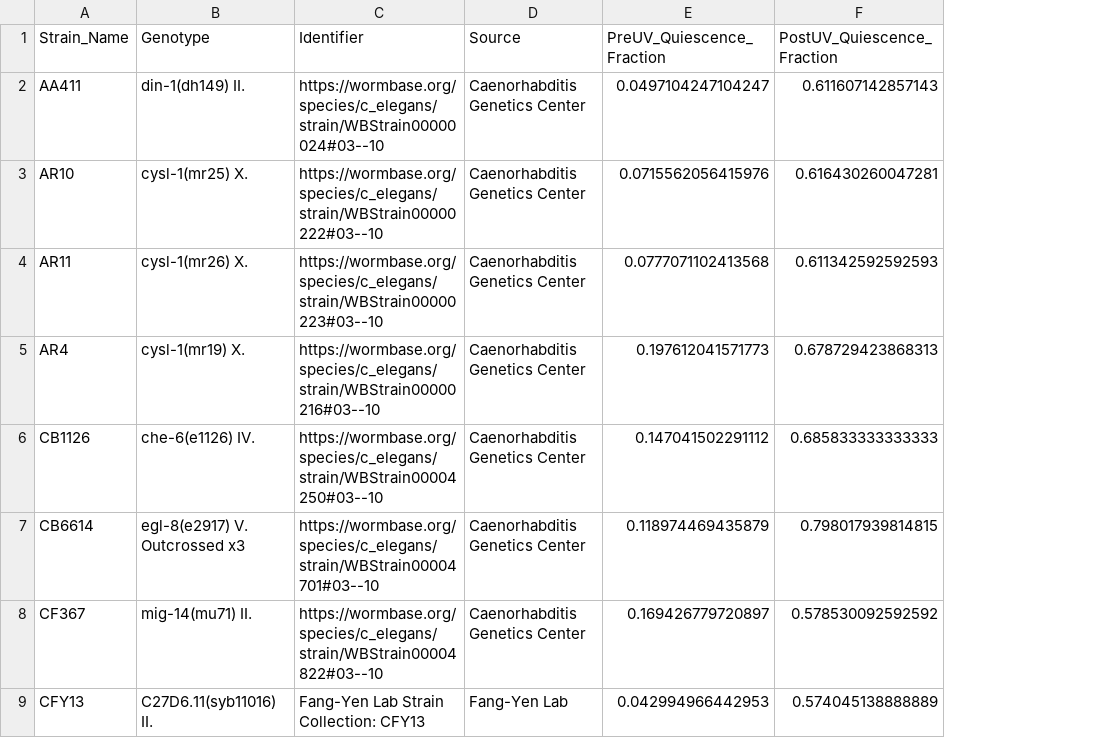
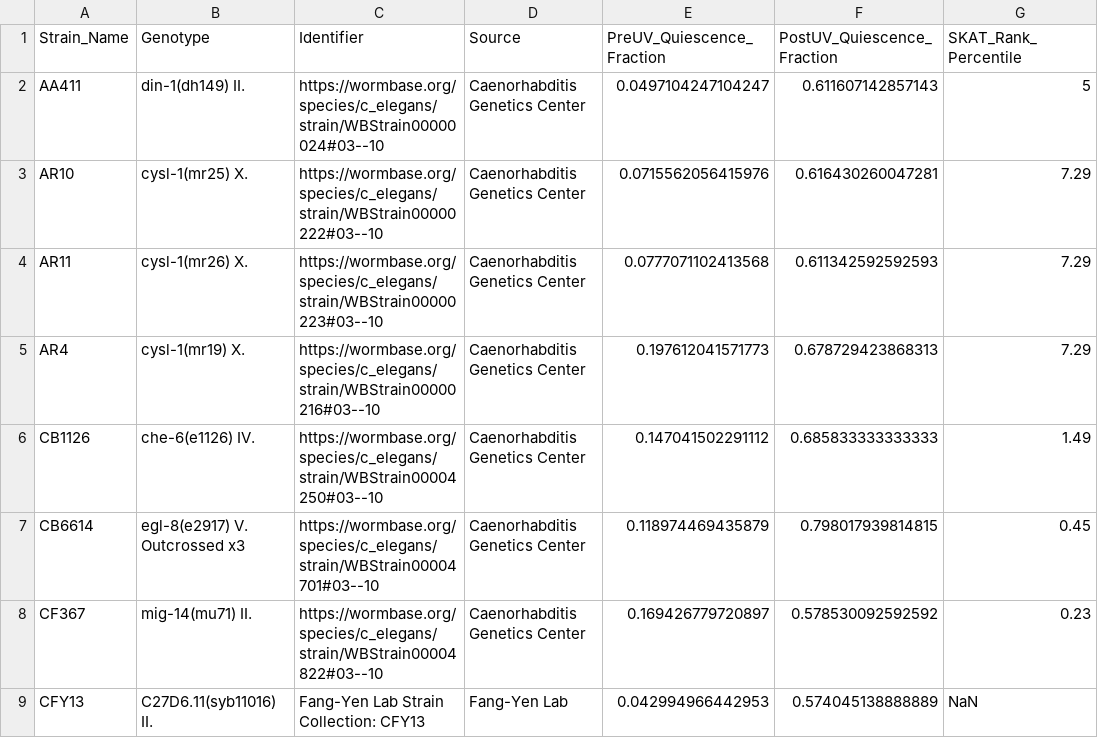
Before and after one commit to Zihao-celegans/Auto-Sleep-Screen, a CSV file: figure3/Fig3_mutants_quiescence_data.csv, drawn as a sheet; only a part is shown; the diff names each change by its address in the sheet, - before the commit and + after, or states it on an @@ line.

Commit message:
Added percentile rank for each strain in candidate screen fig 3

```diff
--- a/figure3/Fig3_mutants_quiescence_data.csv
+++ b/figure3/Fig3_mutants_quiescence_data.csv
+column G (SKAT_Rank_Percentile), rows 2-9: 5 | 7.29 | 7.29 | 7.29 | 1.49 | 0.45 | 0.23 | NaN
```
Also changed, not shown: 2 other files.
